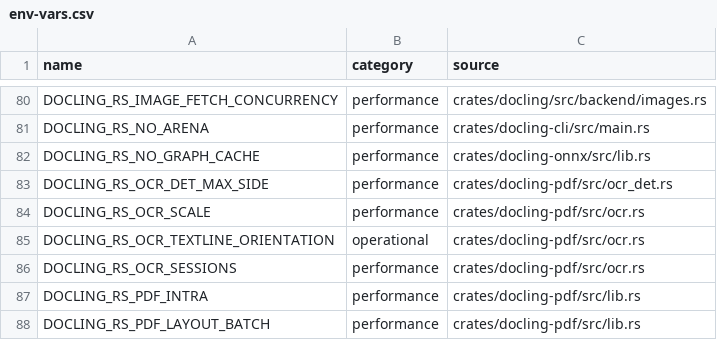
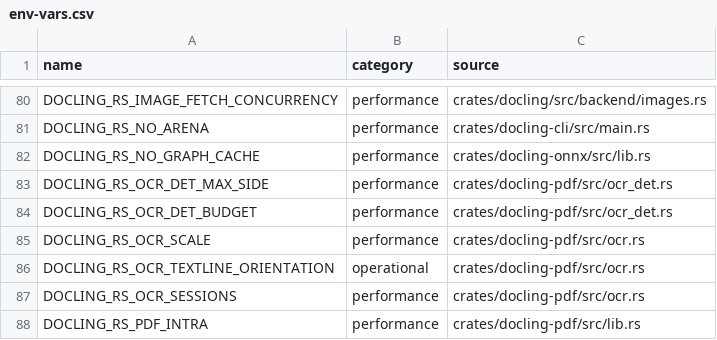
Before and after one commit to artiz/docling.rs, a CSV file: docs/env-vars.csv, drawn as a sheet; only a part is shown, gaps mark what is left out; the shorter side is filled out with more unchanged rows.

```diff
--- a/docs/env-vars.csv
+++ b/docs/env-vars.csv
@@ -83,2 +83,3 @@ DOCLING_RS_NO_GRAPH_CACHE,performance,crates/docling-onnx/src/lib.rs
 DOCLING_RS_OCR_DET_MAX_SIDE,performance,crates/docling-pdf/src/ocr_det.rs
+DOCLING_RS_OCR_DET_BUDGET,performance,crates/docling-pdf/src/ocr_det.rs
 DOCLING_RS_OCR_SCALE,performance,crates/docling-pdf/src/ocr.rs
```
